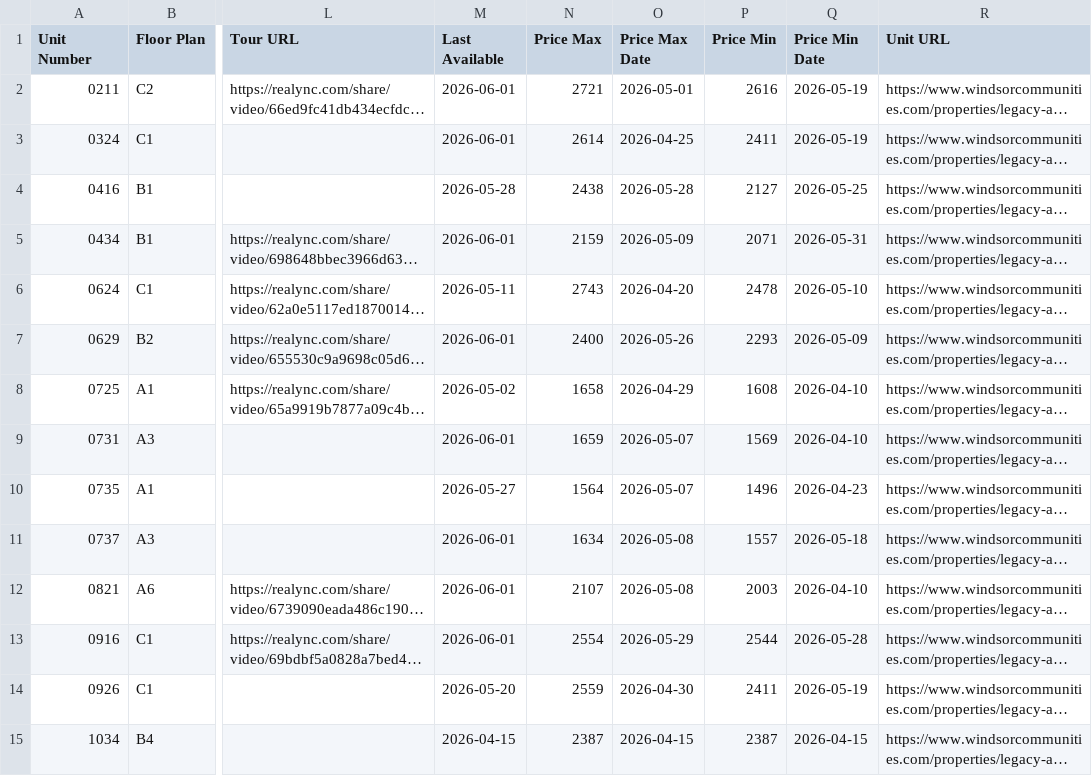
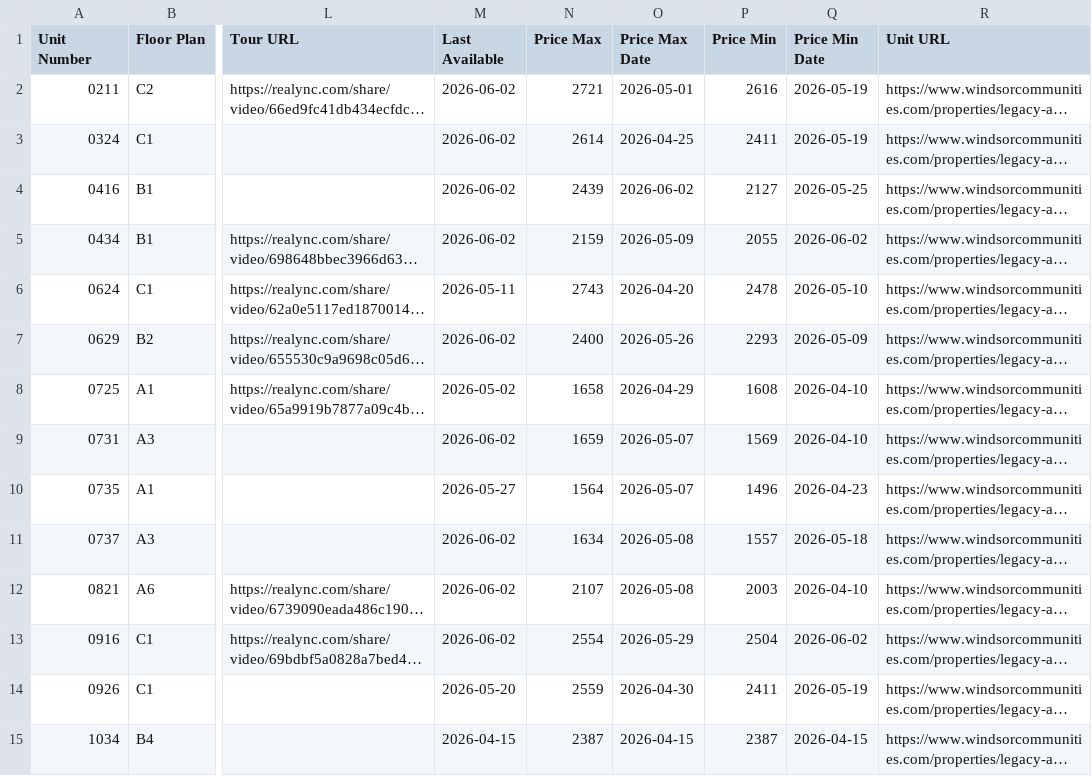
Before and after one commit to patchnpin/apartment_tracker, a CSV file: data/unit_details.csv, drawn as a sheet; only a part is shown, gaps mark what is left out; long unchanged cells end in …; the diff covers the shown part only; the diff names each change by its address in the sheet, - before the commit and + after, or states it on an @@ line.

```diff
--- a/data/unit_details.csv
+++ b/data/unit_details.csv
-M2:M3 (Last Available): 2026-06-01
+M2:M3 (Last Available): 2026-06-02
-M4 (Last Available): 2026-05-28
+M4 (Last Available): 2026-06-02
-N4 (Price Max): 2438
+N4 (Price Max): 2439
-O4 (Price Max Date): 2026-05-28
+O4 (Price Max Date): 2026-06-02
-M5 (Last Available): 2026-06-01
+M5 (Last Available): 2026-06-02
-P5 (Price Min): 2071
+P5 (Price Min): 2055
-Q5 (Price Min Date): 2026-05-31
+Q5 (Price Min Date): 2026-06-02
-M7 (Last Available): 2026-06-01
+M7 (Last Available): 2026-06-02
-M9 (Last Available): 2026-06-01
+M9 (Last Available): 2026-06-02
-M11:M13 (Last Available): 2026-06-01
+M11:M13 (Last Available): 2026-06-02
-P13 (Price Min): 2544
+P13 (Price Min): 2504
-Q13 (Price Min Date): 2026-05-28
+Q13 (Price Min Date): 2026-06-02
```
Also changed, not shown: 19 edited cells elsewhere in this file, data/price_history.csv, docs/price_history.csv, 1 other file.
